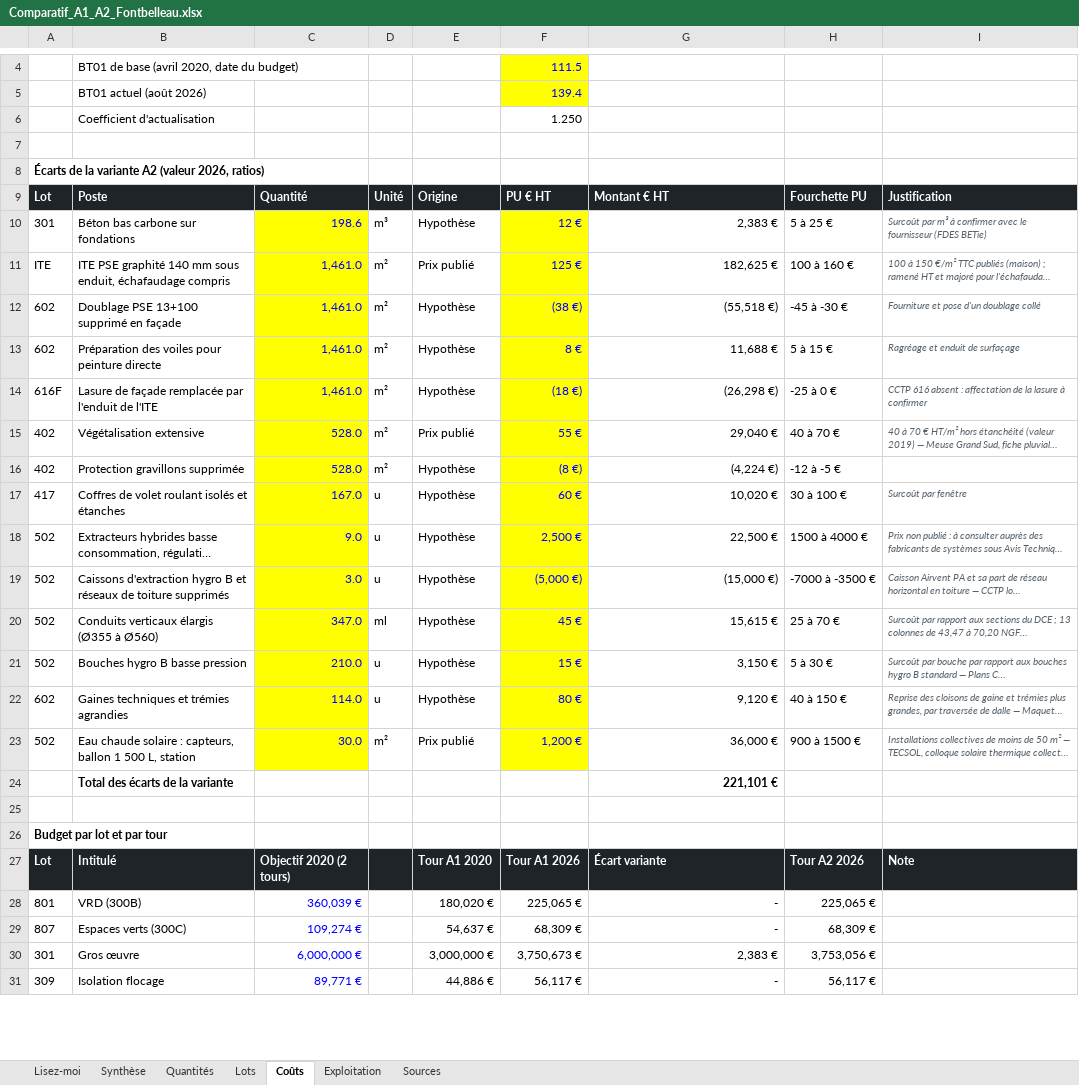
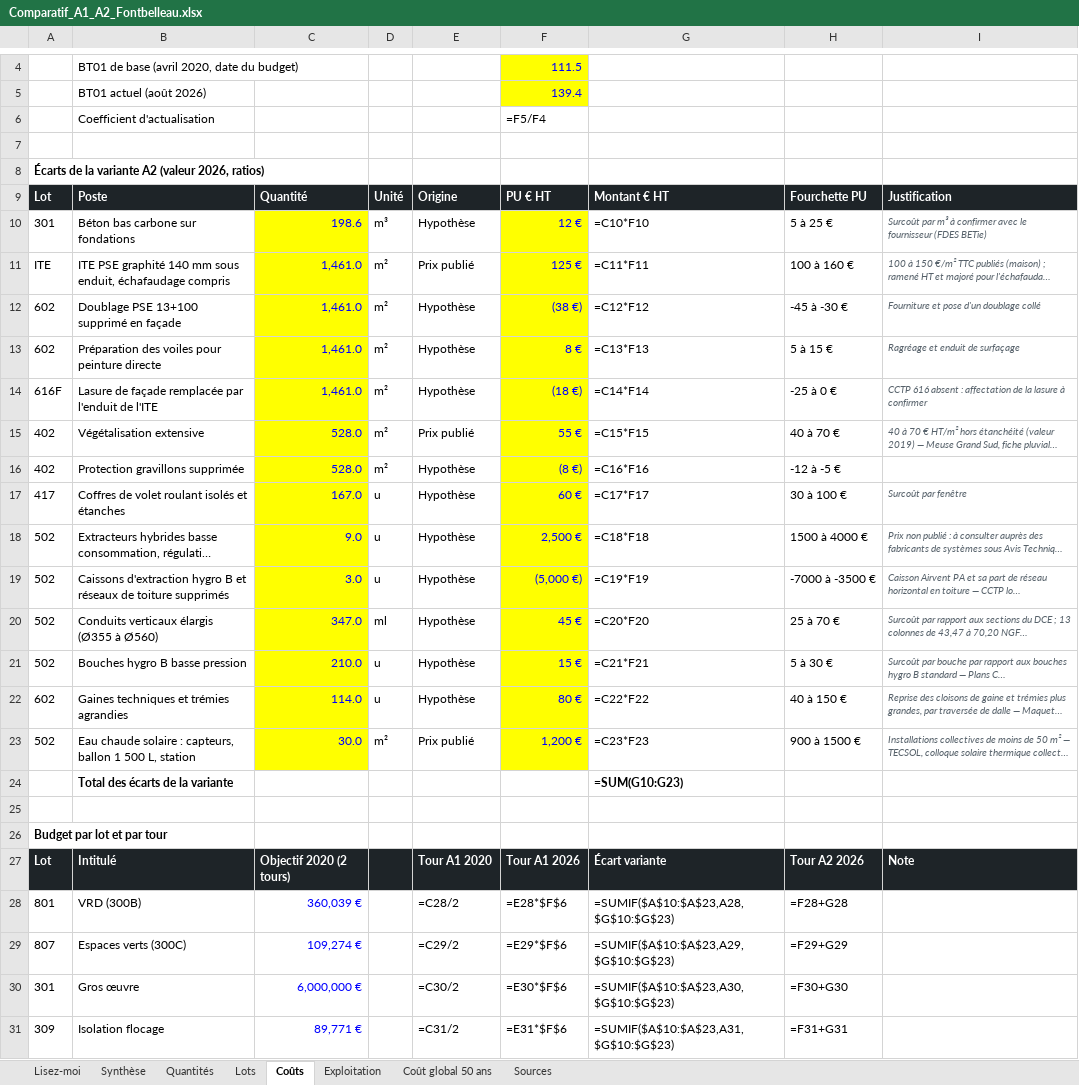
Before and after one commit to lucasdupuymontbrun-del/jumeau-fontbelleau, an Excel workbook: comparatif/docs/Comparatif_A1_A2_Fontbelleau.xlsx, sheet Coûts, drawn as a sheet; only a part is shown, gaps mark what is left out; long unchanged cells end in …; values as stored, in another font and other column widths than the file's, no borders; formulas without a stored value are shown as written; the diff covers the shown part only; the diff names each change by its address in the sheet, - before the commit and + after, or states it on an @@ line.

```diff
--- a/comparatif/docs/Comparatif_A1_A2_Fontbelleau.xlsx (sheet Coûts)
+++ b/comparatif/docs/Comparatif_A1_A2_Fontbelleau.xlsx (sheet Coûts)
+sheet tab: Coût global 50 ans
-F6: 1.250
+F6: =F5/F4
-G10: 2,383 €
+G10: =C10*F10
-G11: 182,625 €
+G11: =C11*F11
-G12: (55,518 €)
+G12: =C12*F12
-G13: 11,688 €
+G13: =C13*F13
-G14: (26,298 €)
+G14: =C14*F14
-G15: 29,040 €
+G15: =C15*F15
-G16: (4,224 €)
+G16: =C16*F16
-G17: 10,020 €
+G17: =C17*F17
-G18: 22,500 €
+G18: =C18*F18
-G19: (15,000 €)
+G19: =C19*F19
-G20: 15,615 €
+G20: =C20*F20
-G21: 3,150 €
+G21: =C21*F21
-G22: 9,120 €
+G22: =C22*F22
-G23: 36,000 €
+G23: =C23*F23
-G24: 221,101 €
+G24: =SUM(G10:G23)
-E28: 180,020 €
+E28: =C28/2
-F28: 225,065 €
+F28: =E28*$F$6
-G28: -
+G28: =SUMIF($A$10:$A$23,A28,$G$10:$G$23)
-H28: 225,065 €
+H28: =F28+G28
-E29: 54,637 €
+E29: =C29/2
-F29: 68,309 €
+F29: =E29*$F$6
-G29: -
+G29: =SUMIF($A$10:$A$23,A29,$G$10:$G$23)
-H29: 68,309 €
+H29: =F29+G29
-E30: 3,000,000 €
+E30: =C30/2
-F30: 3,750,673 €
+F30: =E30*$F$6
-G30: 2,383 €
+G30: =SUMIF($A$10:$A$23,A30,$G$10:$G$23)
-H30: 3,753,056 €
+H30: =F30+G30
-E31: 44,886 €
+E31: =C31/2
-F31: 56,117 €
+F31: =E31*$F$6
-G31: -
+G31: =SUMIF($A$10:$A$23,A31,$G$10:$G$23)
-H31: 56,117 €
+H31: =F31+G31
```
Also changed, not shown: 75 edited cells elsewhere in this sheet, sheet Exploitation, sheet Quantités, sheet Sources, sheet Synthèse, sheet Lisez-moi, 6 other files.
